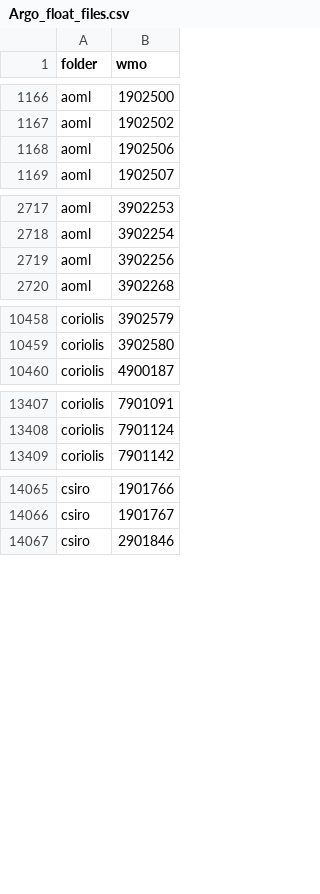
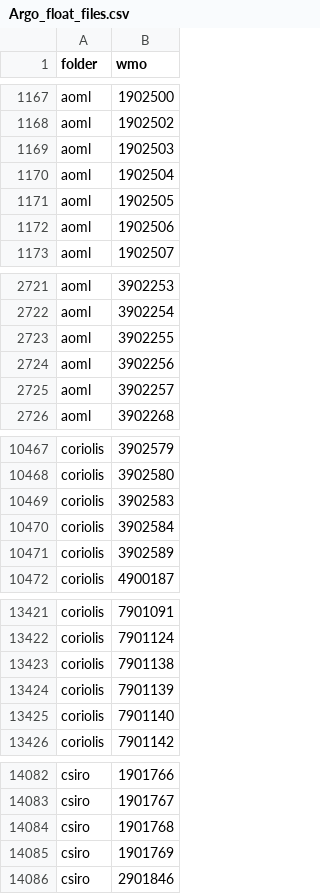
Before and after one commit to euroargodev/ArgoData.jl, a CSV file: dev/Argo_float_files.csv, drawn as a sheet; only a part is shown, gaps mark what is left out; the diff covers the shown part only.

```diff
--- a/dev/Argo_float_files.csv
+++ b/dev/Argo_float_files.csv
@@ -1167,2 +1168,5 @@ aoml,1902500
 aoml,1902502
+aoml,1902503
+aoml,1902504
+aoml,1902505
 aoml,1902506
@@ -2718,3 +2722,5 @@ aoml,3902253
 aoml,3902254
+aoml,3902255
 aoml,3902256
+aoml,3902257
 aoml,3902268
@@ -10459,2 +10468,5 @@ coriolis,3902579
 coriolis,3902580
+coriolis,3902583
+coriolis,3902584
+coriolis,3902589
 coriolis,4900187
@@ -13408,2 +13422,5 @@ coriolis,7901091
 coriolis,7901124
+coriolis,7901138
+coriolis,7901139
+coriolis,7901140
 coriolis,7901142
@@ -14066,2 +14083,4 @@ csiro,1901766
 csiro,1901767
+csiro,1901768
+csiro,1901769
 csiro,2901846
```
Also changed, not shown: 7 added rows elsewhere in this file, 6 other files.
